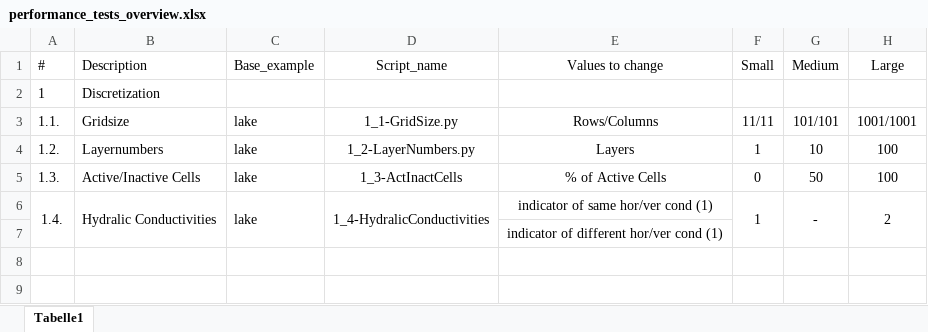
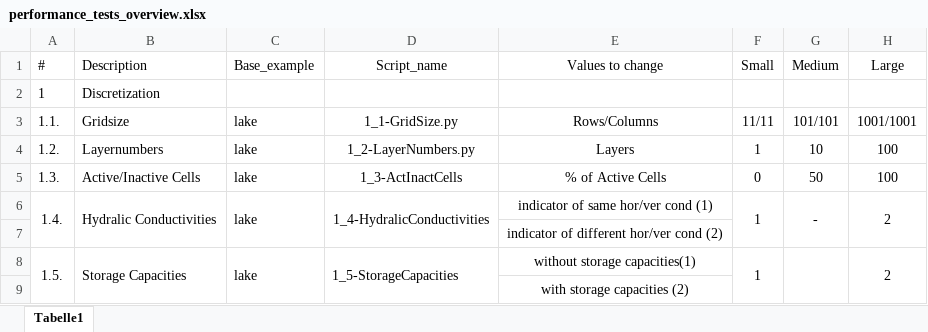
Before and after one commit to inowas/homework, an Excel workbook: performanceTest/performance_tests_overview.xlsx, sheet Tabelle1, drawn as a sheet; values as stored, in another font and other column widths than the file's, no borders; the diff names each change by its address in the sheet, - before the commit and + after, or states it on an @@ line.

Commit message:
Outlook

```diff
--- a/performanceTest/performance_tests_overview.xlsx (sheet Tabelle1)
+++ b/performanceTest/performance_tests_overview.xlsx (sheet Tabelle1)
-E7 (Values to change): indicator of different hor/ver cond (1)
+E7 (Values to change): indicator of different hor/ver cond (2)
+row 8: 1.5. | Storage Capacities | lake | 1_5-StorageCapacities | without storage capacities(1) | 1 |  | 2
+row 9:  |  |  |  | with storage capacities (2)
```
